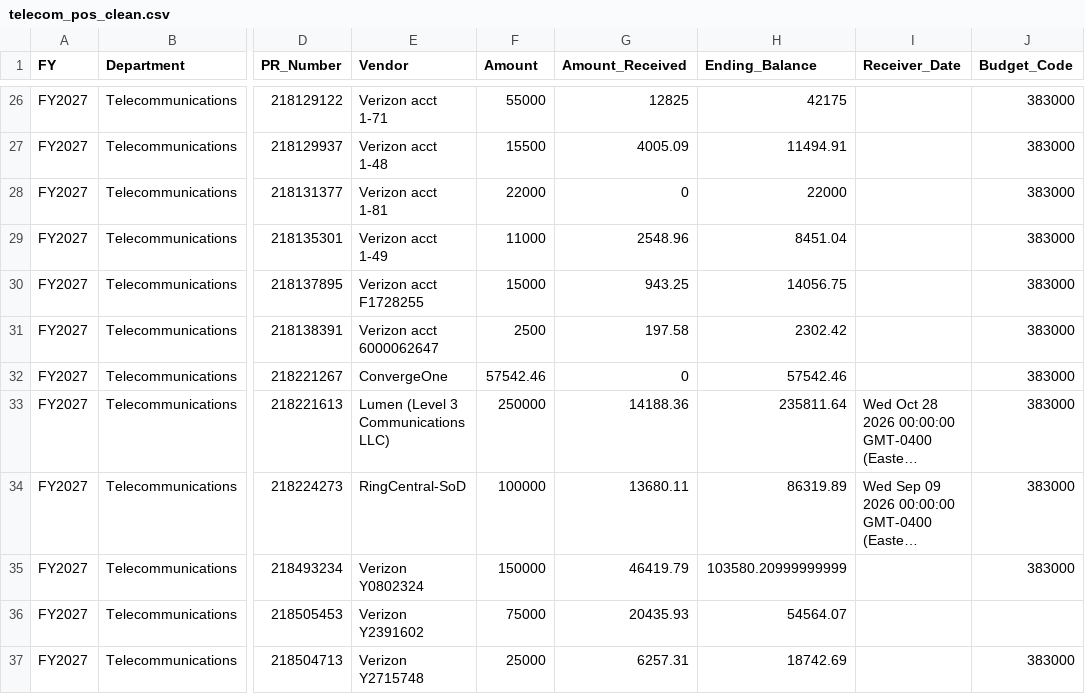
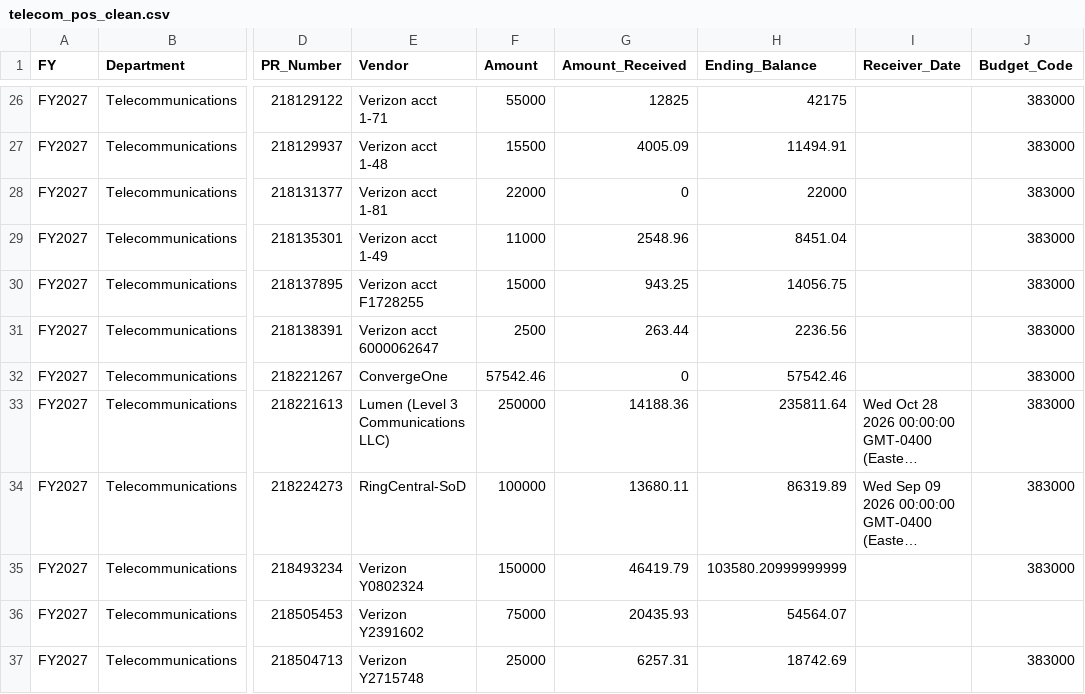
Before and after one commit to Tejesh18/vcu-finance-dashboard, a CSV file: data/telecom_pos_clean.csv, drawn as a sheet; only a part is shown, gaps mark what is left out; long unchanged cells end in …; the diff names each change by its address in the sheet, - before the commit and + after, or states it on an @@ line.

Commit message:
Automated data refresh: telecom_pos_clean.csv

```diff
--- a/data/telecom_pos_clean.csv
+++ b/data/telecom_pos_clean.csv
-G31 (Amount_Received): 197.58
+G31 (Amount_Received): 263.44
-H31 (Ending_Balance): 2302.42
+H31 (Ending_Balance): 2236.56
```
